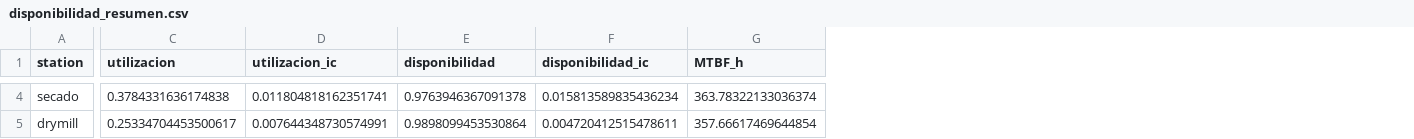
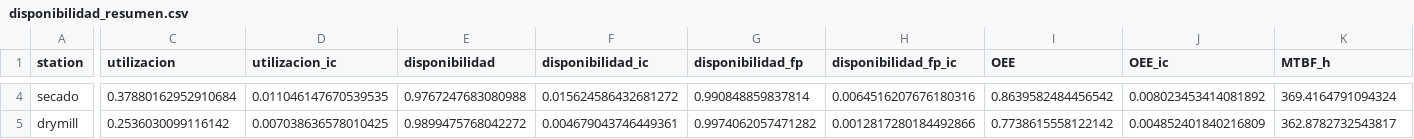
Before and after one commit to maty20arriagada/Caso-estudio-G11, a CSV file: parte1/output/tablas/disponibilidad_resumen.csv, drawn as a sheet; only a part is shown, gaps mark what is left out; addresses are those after the commit; the diff covers the shown part only; the diff names each change by its address in the sheet, - before the commit and + after, or states it on an @@ line.

```diff
--- a/parte1/output/tablas/disponibilidad_resumen.csv
+++ b/parte1/output/tablas/disponibilidad_resumen.csv
+column G (disponibilidad_fp), rows 4-5: 0.990848859837814 | 0.9974062057471282
+column H (disponibilidad_fp_ic), rows 4-5: 0.0064516207676180316 | 0.0012817280184492866
+column I (OEE), rows 4-5: 0.8639582484456542 | 0.7738615558122142
+column J (OEE_ic), rows 4-5: 0.008023453414081892 | 0.004852401840216809
-C4 (utilizacion): 0.3784331636174838
+C4 (utilizacion): 0.37880162952910684
-D4 (utilizacion_ic): 0.011804818162351741
+D4 (utilizacion_ic): 0.011046147670539535
-E4 (disponibilidad): 0.9763946367091378
+E4 (disponibilidad): 0.9767247683080988
-F4 (disponibilidad_ic): 0.015813589835436234
+F4 (disponibilidad_ic): 0.015624586432681272
-K4 (MTBF_h): 363.78322133036374
+K4 (MTBF_h): 369.4164791094324
-C5 (utilizacion): 0.25334704453500617
+C5 (utilizacion): 0.2536030099116142
-D5 (utilizacion_ic): 0.007644348730574991
+D5 (utilizacion_ic): 0.007038636578010425
-E5 (disponibilidad): 0.9898099453530864
+E5 (disponibilidad): 0.9899475768042272
-F5 (disponibilidad_ic): 0.004720412515478611
+F5 (disponibilidad_ic): 0.004679043746449361
-K5 (MTBF_h): 357.66617469644854
+K5 (MTBF_h): 362.8782732543817
```
Also changed, not shown: 55 edited cells elsewhere in this file, parte1/output/tablas/kpis_por_replica.csv, 30 other files.
